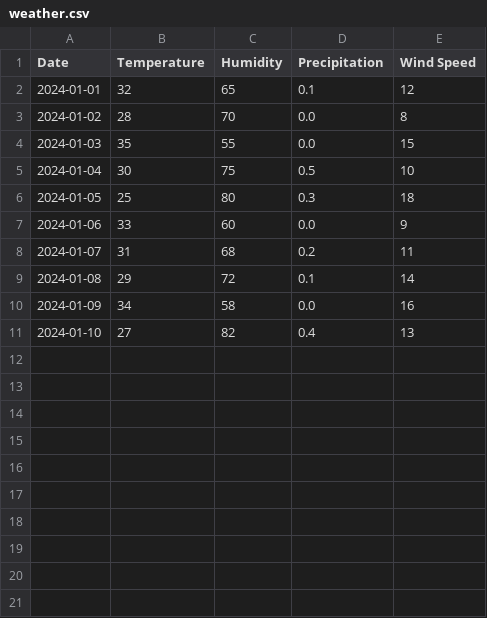
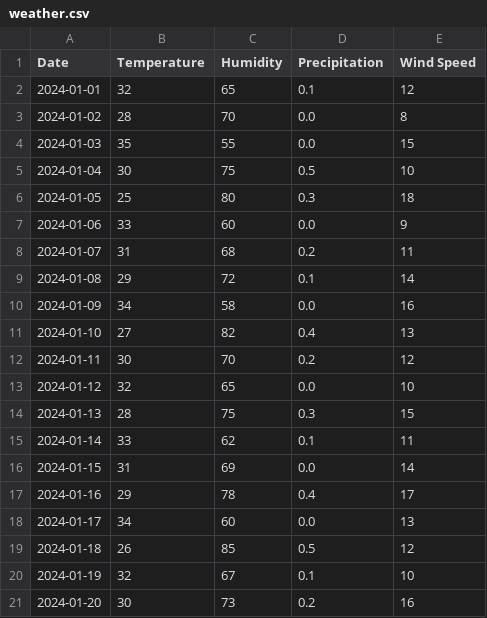
Before and after one commit to Chaitrashrinaik/Agri-price-prediction-system, a CSV file: Data/weather.csv, drawn as a sheet; the diff names each change by its address in the sheet, - before the commit and + after, or states it on an @@ line.

```diff
--- a/Data/weather.csv
+++ b/Data/weather.csv
+row 12: 2024-01-11 | 30 | 70 | 0.2 | 12
+row 13: 2024-01-12 | 32 | 65 | 0.0 | 10
+row 14: 2024-01-13 | 28 | 75 | 0.3 | 15
+row 15: 2024-01-14 | 33 | 62 | 0.1 | 11
+row 16: 2024-01-15 | 31 | 69 | 0.0 | 14
+row 17: 2024-01-16 | 29 | 78 | 0.4 | 17
+row 18: 2024-01-17 | 34 | 60 | 0.0 | 13
+row 19: 2024-01-18 | 26 | 85 | 0.5 | 12
+row 20: 2024-01-19 | 32 | 67 | 0.1 | 10
+row 21: 2024-01-20 | 30 | 73 | 0.2 | 16
```
Also changed, not shown: 9 other files.
